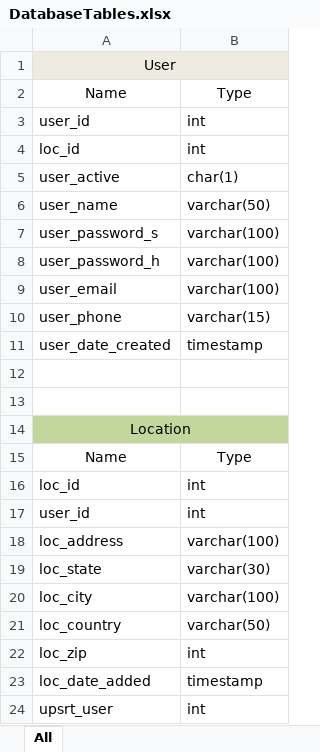
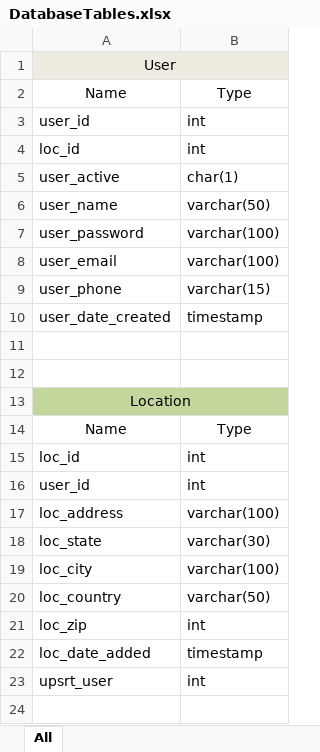
Before and after one commit to rdtp67/DG_ScoreCard_Opt, an Excel workbook: SQLtables/DatabaseTables.xlsx, sheet All, drawn as a sheet; values as stored, in another font and other column widths than the file's, no borders; the diff names each change by its address in the sheet, - before the commit and + after, or states it on an @@ line.

```diff
--- a/SQLtables/DatabaseTables.xlsx (sheet All)
+++ b/SQLtables/DatabaseTables.xlsx (sheet All)
-A7: user_password_s
+A7: user_password
-row 8: user_password_h | varchar(100)
```
Also changed, not shown: 12 other files.
